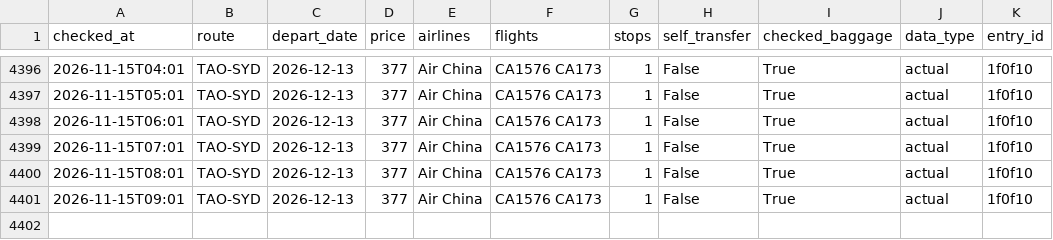
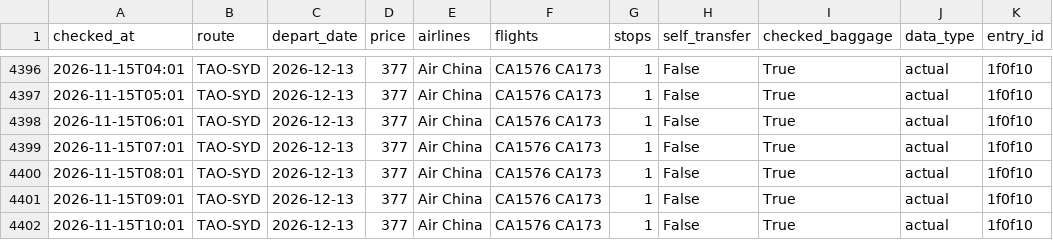
Before and after one commit to liuyongbendan-web/flight-watch-live, a CSV file: flight-watch/cloud-data/history.csv, drawn as a sheet; only a part is shown, gaps mark what is left out; the diff names each change by its address in the sheet, - before the commit and + after, or states it on an @@ line.

```diff
--- a/flight-watch/cloud-data/history.csv
+++ b/flight-watch/cloud-data/history.csv
+row 4402: 2026-11-15T10:01 | TAO-SYD | 2026-12-13 | 377 | Air China | CA1576 CA173 | 1 | False | True | actual | 1f0f10
```
Also changed, not shown: 2 other files.
